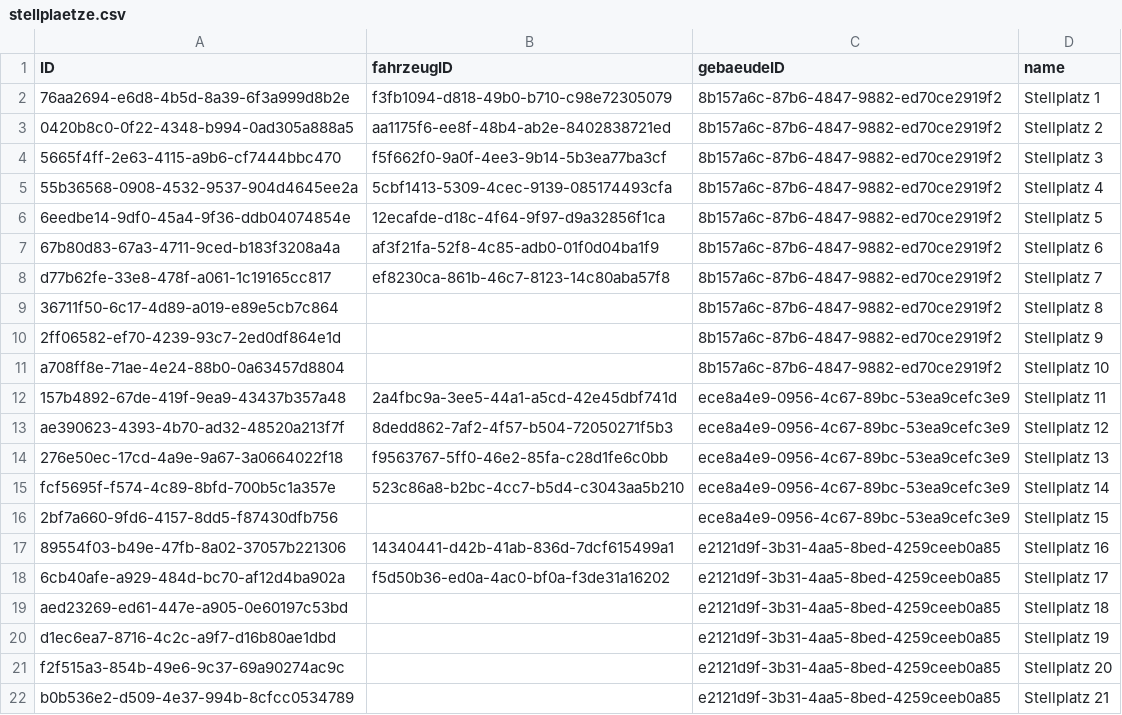
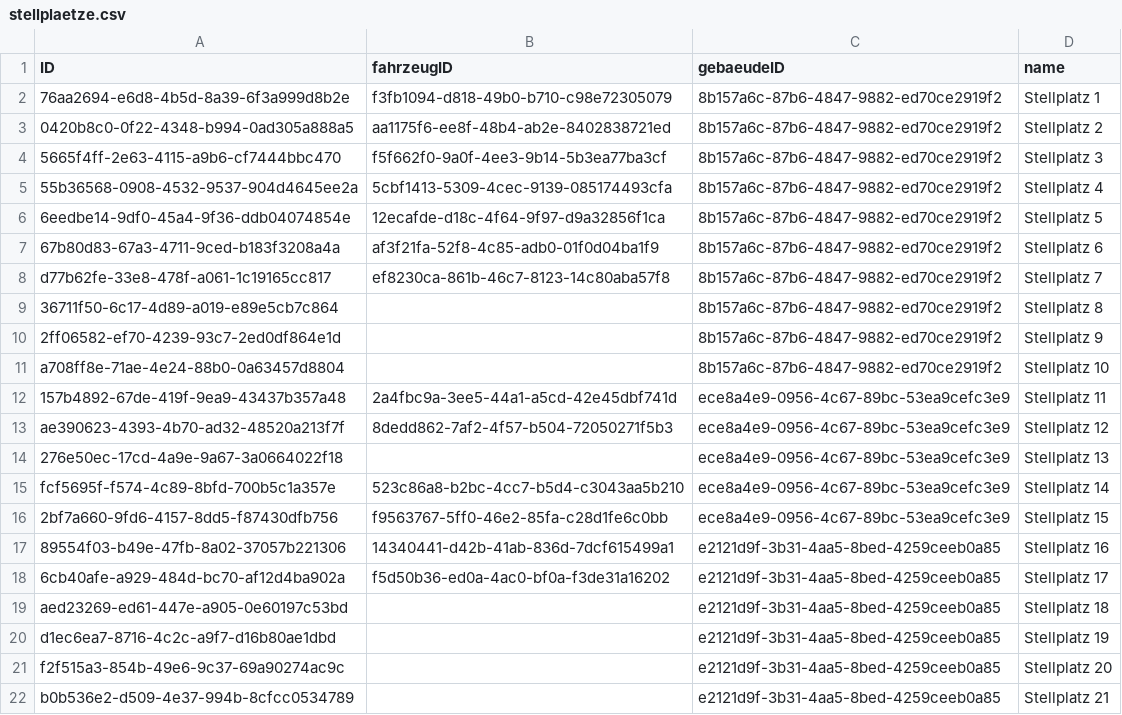
Before and after one commit to jan822/Autohaus, a CSV file: _1-Adapter-Code/target/classes/CSV/stellplaetze.csv (was resources/CSV/stellplaetze.csv), drawn as a sheet.

```diff
--- a/resources/CSV/stellplaetze.csv
+++ b/_1-Adapter-Code/target/classes/CSV/stellplaetze.csv
@@ -13,5 +13,5 @@ a708ff8e-71ae-4e24-88b0-0a63457d8804,,8b157a6c-87b6-4847-9882-ed70ce2919f2,Stell
 ae390623-4393-4b70-ad32-48520a213f7f,8dedd862-7af2-4f57-b504-72050271f5b3,ece8a4e9-0956-4c67-89bc-53ea9cefc3e9,Stellplatz 12
-276e50ec-17cd-4a9e-9a67-3a0664022f18,f9563767-5ff0-46e2-85fa-c28d1fe6c0bb,ece8a4e9-0956-4c67-89bc-53ea9cefc3e9,Stellplatz 13
+276e50ec-17cd-4a9e-9a67-3a0664022f18,,ece8a4e9-0956-4c67-89bc-53ea9cefc3e9,Stellplatz 13
 fcf5695f-f574-4c89-8bfd-700b5c1a357e,523c86a8-b2bc-4cc7-b5d4-c3043aa5b210,ece8a4e9-0956-4c67-89bc-53ea9cefc3e9,Stellplatz 14
-2bf7a660-9fd6-4157-8dd5-f87430dfb756,,ece8a4e9-0956-4c67-89bc-53ea9cefc3e9,Stellplatz 15
+2bf7a660-9fd6-4157-8dd5-f87430dfb756,f9563767-5ff0-46e2-85fa-c28d1fe6c0bb,ece8a4e9-0956-4c67-89bc-53ea9cefc3e9,Stellplatz 15
 89554f03-b49e-47fb-8a02-37057b221306,14340441-d42b-41ab-836d-7dcf615499a1,e2121d9f-3b31-4aa5-8bed-4259ceeb0a85,Stellplatz 16
```
Also changed, not shown: _1-Adapter-Code/target/classes/CSV/autos.csv, 22 other files.
